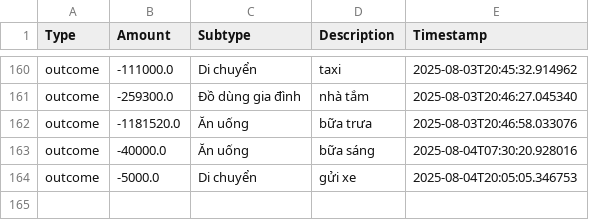
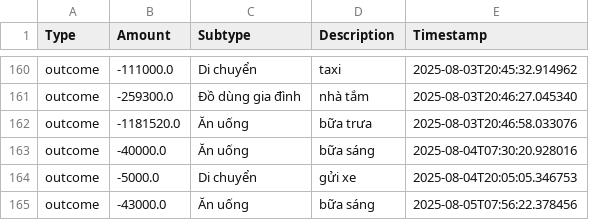
Before and after one commit to itsngocanh/budget-tracking, a CSV file: 03.my_data.csv, drawn as a sheet; only a part is shown, gaps mark what is left out; the diff names each change by its address in the sheet, - before the commit and + after, or states it on an @@ line.

Commit message:
Update 03.my_data.csv from expenses.json

```diff
--- a/03.my_data.csv
+++ b/03.my_data.csv
+row 165: outcome | -43000.0 | Ăn uống | bữa sáng | 2025-08-05T07:56:22.378456
```
